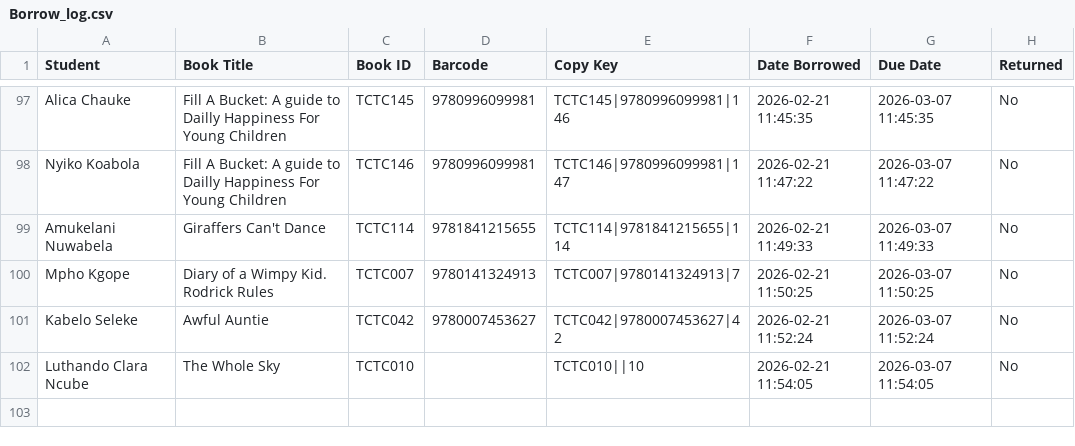
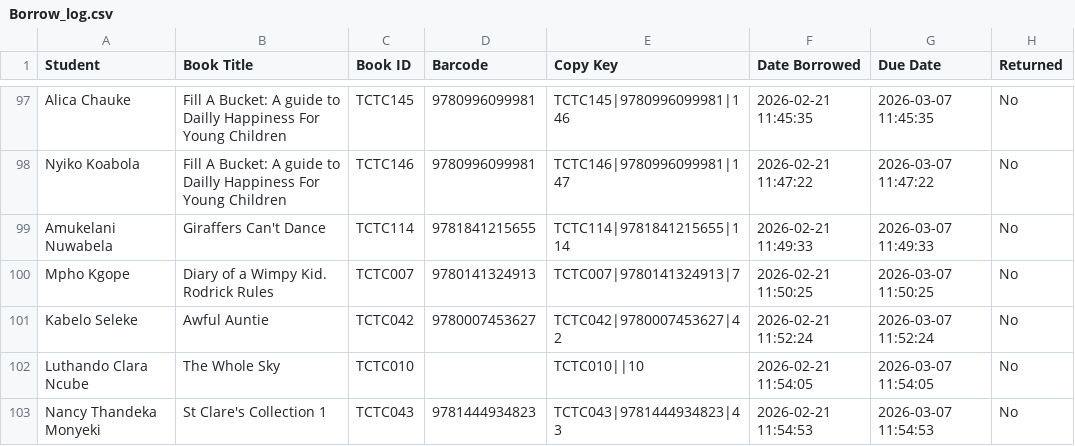
Before and after one commit to Thoko654/tzu-chi-library, a CSV file: data/Borrow_log.csv, drawn as a sheet; only a part is shown, gaps mark what is left out; the diff names each change by its address in the sheet, - before the commit and + after, or states it on an @@ line.

```diff
--- a/data/Borrow_log.csv
+++ b/data/Borrow_log.csv
+row 103: Nancy Thandeka Monyeki | St Clare's Collection 1 | TCTC043 | 9781444934823 | TCTC043|9781444934823|43 | 2026-02-21 11:54:53 | 2026-03-07 11:54:53 | No
```
